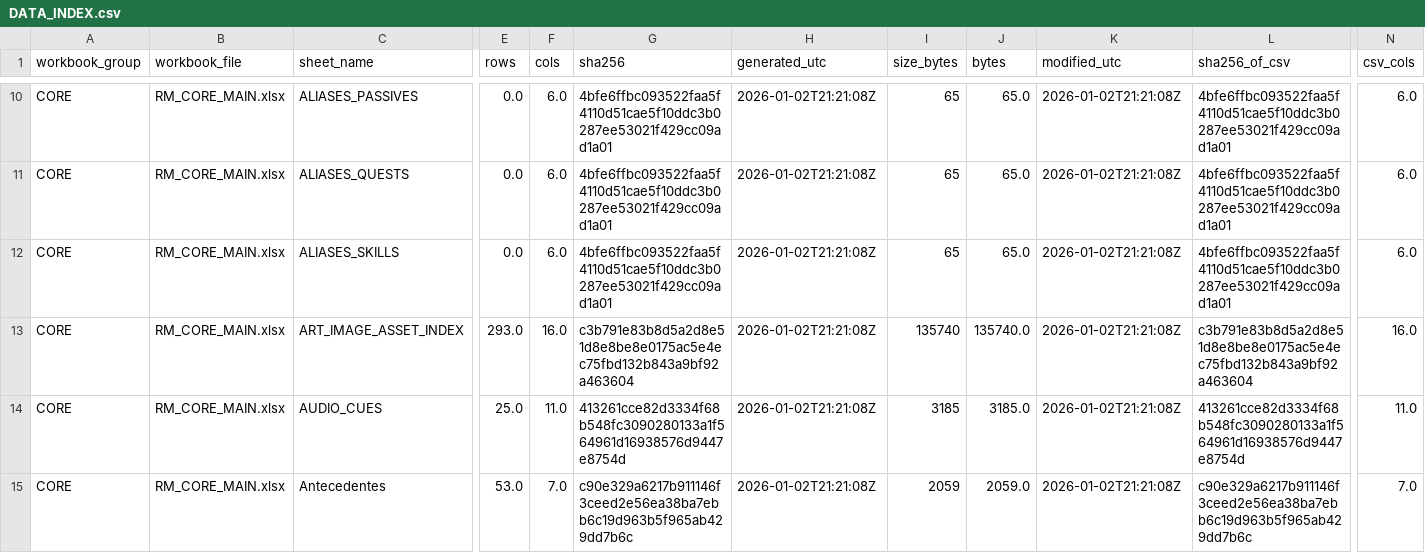
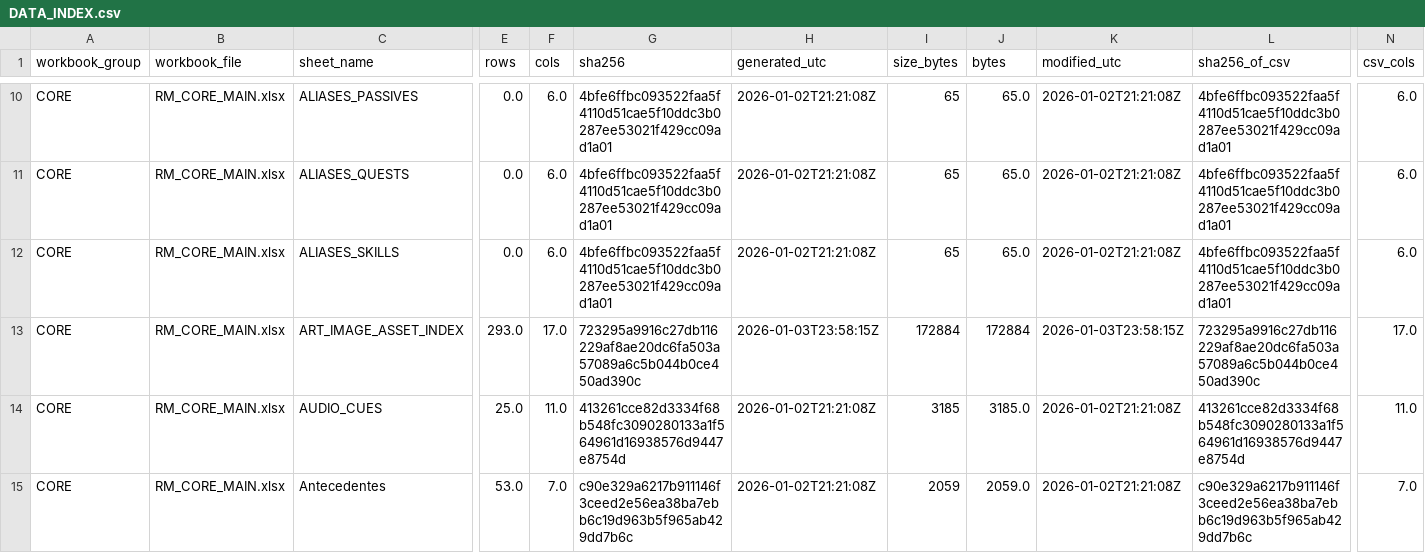
Before and after one commit to MartinFMelcop/Adventures_Unleashed_Rave_Master_Project, a CSV file: RM_CORE/DATA/DATA_INDEX.csv, drawn as a sheet; only a part is shown, gaps mark what is left out; the diff names each change by its address in the sheet, - before the commit and + after, or states it on an @@ line.

```diff
--- a/RM_CORE/DATA/DATA_INDEX.csv
+++ b/RM_CORE/DATA/DATA_INDEX.csv
-F13 (cols): 16.0
+F13 (cols): 17.0
-G13 (sha256): c3b791e83b8d5a2d8e51d8e8be8e0175ac5e4ec75fbd132b843a9bf92a463604
+G13 (sha256): 723295a9916c27db116229af8ae20dc6fa503a57089a6c5b044b0ce450ad390c
-H13 (generated_utc): 2026-01-02T21:21:08Z
+H13 (generated_utc): 2026-01-03T23:58:15Z
-I13 (size_bytes): 135740
+I13 (size_bytes): 172884
-J13 (bytes): 135740.0
+J13 (bytes): 172884
-K13 (modified_utc): 2026-01-02T21:21:08Z
+K13 (modified_utc): 2026-01-03T23:58:15Z
-L13 (sha256_of_csv): c3b791e83b8d5a2d8e51d8e8be8e0175ac5e4ec75fbd132b843a9bf92a463604
+L13 (sha256_of_csv): 723295a9916c27db116229af8ae20dc6fa503a57089a6c5b044b0ce450ad390c
-N13 (csv_cols): 16.0
+N13 (csv_cols): 17.0
```
Also changed, not shown: RM_QA/DATA/QA/CHANGE_LOG.csv, RM_QA/DATA/QA/LOG_AJUSTES.csv, 7 other files.
